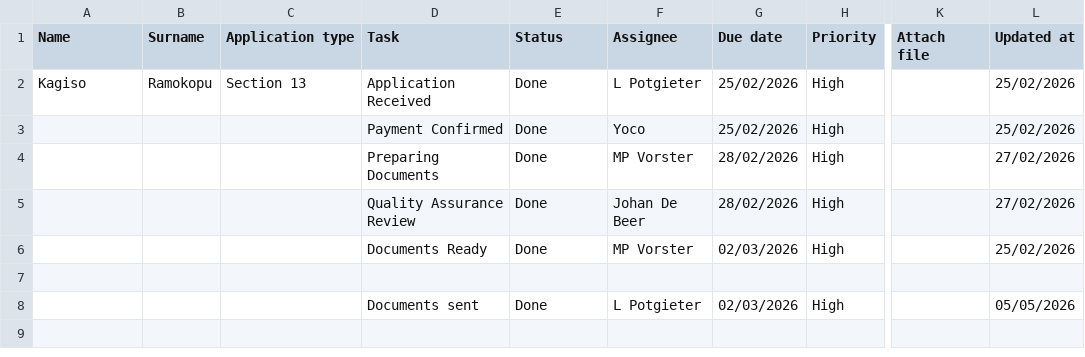
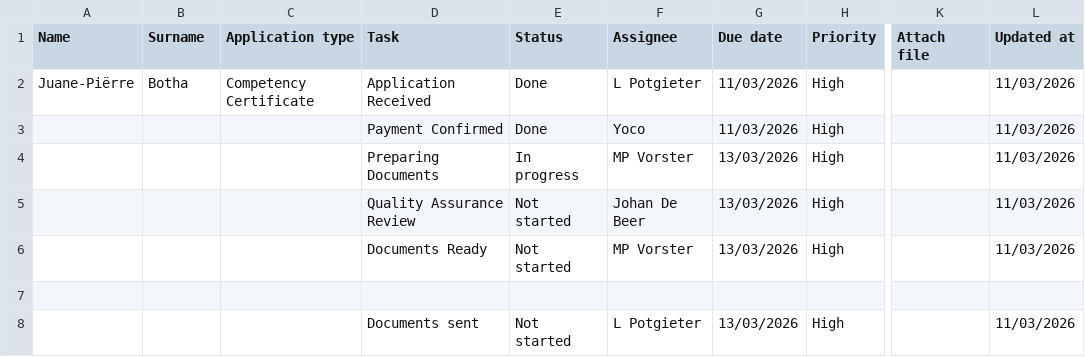
Before and after one commit to johandebeer21/Tracker-Demo, a CSV file: tracker7.csv, drawn as a sheet; only a part is shown, gaps mark what is left out; the diff names each change by its address in the sheet, - before the commit and + after, or states it on an @@ line.

Commit message:
Update tracker7.csv

```diff
--- a/tracker7.csv
+++ b/tracker7.csv
-A2 (Name): Kagiso
+A2 (Name): Juane-Piërre
-B2 (Surname): Ramokopu
+B2 (Surname): Botha
-C2 (Application type): Section 13
+C2 (Application type): Competency Certificate
-G2:G3 (Due date): 25/02/2026
+G2:G3 (Due date): 11/03/2026
-L2:L3 (Updated at): 25/02/2026
+L2:L3 (Updated at): 11/03/2026
-E4 (Status): Done
+E4 (Status): In progress
-G4:G5 (Due date): 28/02/2026
+G4:G5 (Due date): 13/03/2026
-L4:L5 (Updated at): 27/02/2026
+L4:L5 (Updated at): 11/03/2026
-E5:E6 (Status): Done
+E5:E6 (Status): Not started
-G6 (Due date): 02/03/2026
+G6 (Due date): 13/03/2026
-L6 (Updated at): 25/02/2026
+L6 (Updated at): 11/03/2026
-E8 (Status): Done
+E8 (Status): Not started
-G8 (Due date): 02/03/2026
+G8 (Due date): 13/03/2026
-L8 (Updated at): 05/05/2026
+L8 (Updated at): 11/03/2026
```
